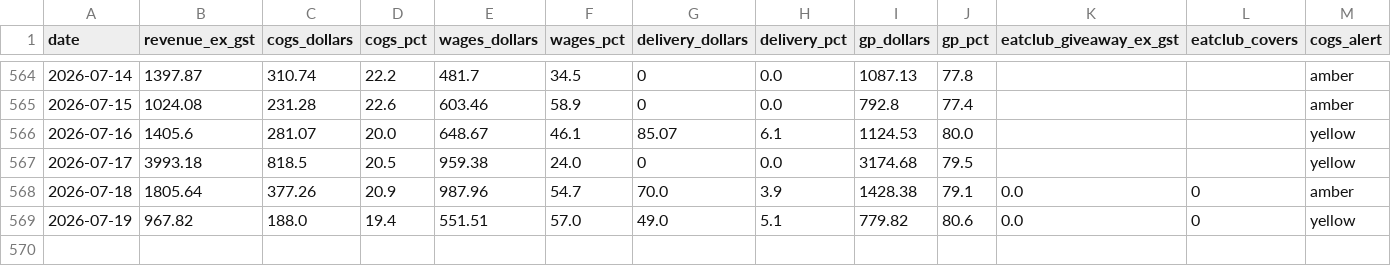
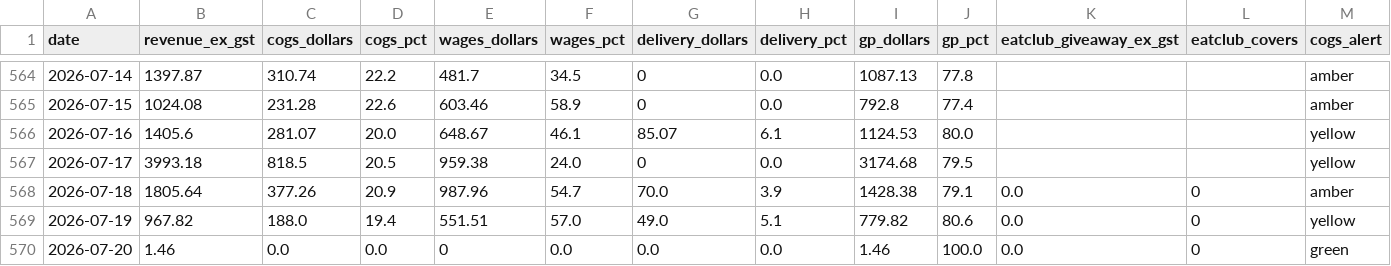
Before and after one commit to zakstowaway/mari-daily-reporting, a CSV file: data/mari_daily_history.csv, drawn as a sheet; only a part is shown, gaps mark what is left out; rows hold the shown columns only; the diff names each change by its address in the sheet, - before the commit and + after, or states it on an @@ line.

Commit message:
Daily pull marilynas 2026-07-20

```diff
--- a/data/mari_daily_history.csv
+++ b/data/mari_daily_history.csv
+row 570: 2026-07-20 | 1.46 | 0.0 | 0.0 | 0 | 0.0 | 0.0 | 0.0 | 1.46 | 100.0 | 0.0 | 0 | green
```
Also changed, not shown: 3 other files.
